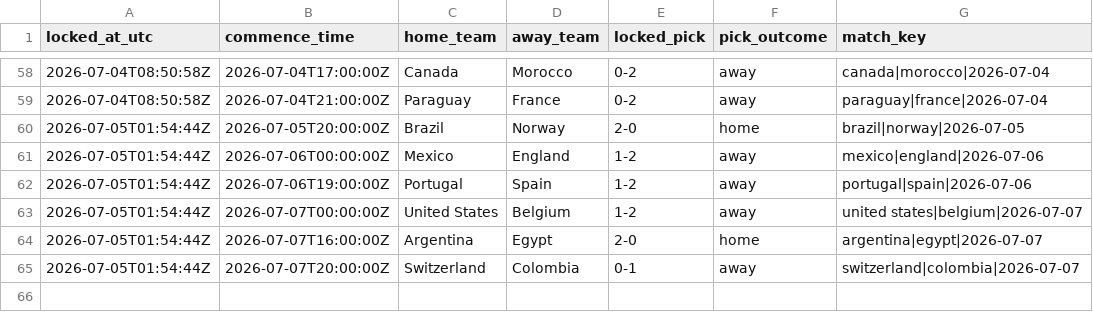
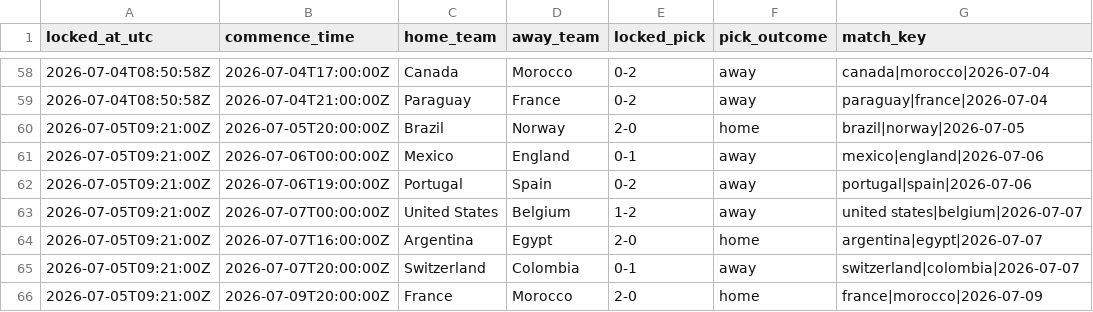
Before and after one commit to daniedorfling18-maker/Claude, a CSV file: outputs/superbru_clv/locked_pick_history.csv, drawn as a sheet; only a part is shown, gaps mark what is left out.

```diff
--- a/outputs/superbru_clv/locked_pick_history.csv
+++ b/outputs/superbru_clv/locked_pick_history.csv
@@ -59,7 +59,8 @@ locked_at_utc,commence_time,home_team,away_team,locked_pick,pick_outcome,match_k
 2026-07-04T08:50:58Z,2026-07-04T21:00:00Z,Paraguay,France,0-2,away,paraguay|france|2026-07-04
-2026-07-05T01:54:44Z,2026-07-05T20:00:00Z,Brazil,Norway,2-0,home,brazil|norway|2026-07-05
-2026-07-05T01:54:44Z,2026-07-06T00:00:00Z,Mexico,England,1-2,away,mexico|england|2026-07-06
-2026-07-05T01:54:44Z,2026-07-06T19:00:00Z,Portugal,Spain,1-2,away,portugal|spain|2026-07-06
-2026-07-05T01:54:44Z,2026-07-07T00:00:00Z,United States,Belgium,1-2,away,united states|belgium|2026-07-07
-2026-07-05T01:54:44Z,2026-07-07T16:00:00Z,Argentina,Egypt,2-0,home,argentina|egypt|2026-07-07
-2026-07-05T01:54:44Z,2026-07-07T20:00:00Z,Switzerland,Colombia,0-1,away,switzerland|colombia|2026-07-07
+2026-07-05T09:21:00Z,2026-07-05T20:00:00Z,Brazil,Norway,2-0,home,brazil|norway|2026-07-05
+2026-07-05T09:21:00Z,2026-07-06T00:00:00Z,Mexico,England,0-1,away,mexico|england|2026-07-06
+2026-07-05T09:21:00Z,2026-07-06T19:00:00Z,Portugal,Spain,0-2,away,portugal|spain|2026-07-06
+2026-07-05T09:21:00Z,2026-07-07T00:00:00Z,United States,Belgium,1-2,away,united states|belgium|2026-07-07
+2026-07-05T09:21:00Z,2026-07-07T16:00:00Z,Argentina,Egypt,2-0,home,argentina|egypt|2026-07-07
+2026-07-05T09:21:00Z,2026-07-07T20:00:00Z,Switzerland,Colombia,0-1,away,switzerland|colombia|2026-07-07
+2026-07-05T09:21:00Z,2026-07-09T20:00:00Z,France,Morocco,2-0,home,france|morocco|2026-07-09
```
Also changed, not shown: outputs/superbru_clv/odds_snapshots.csv, 1 other file.
